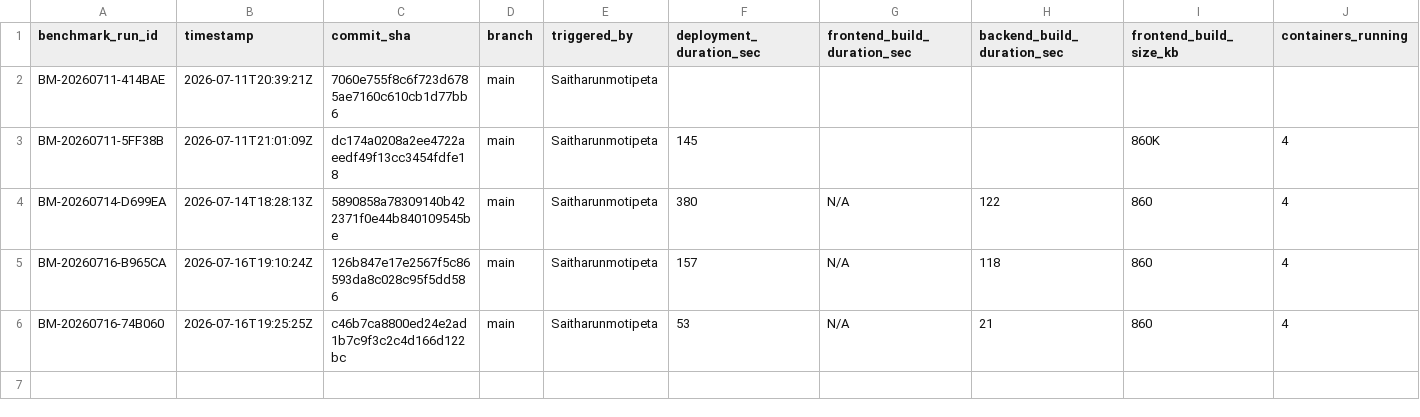
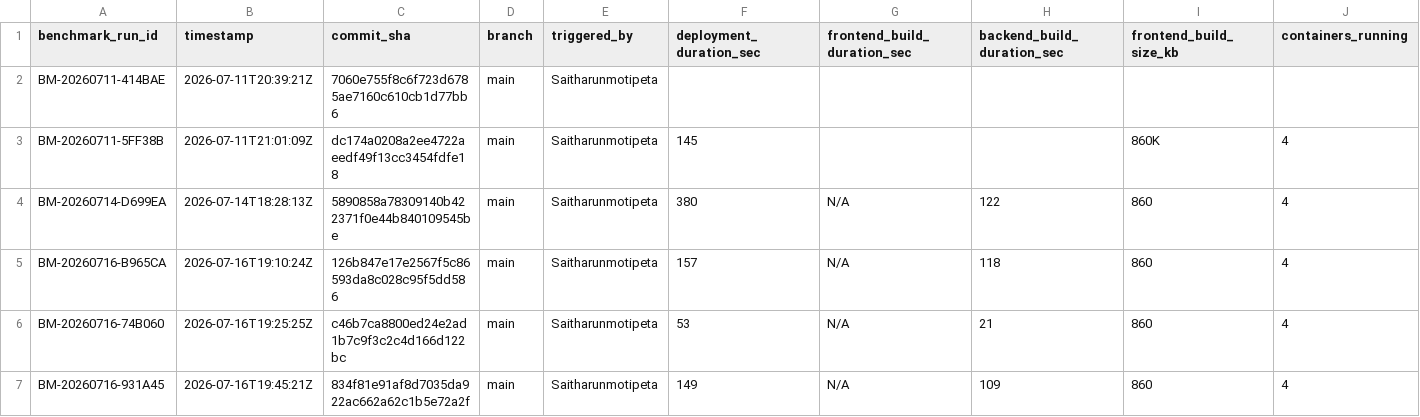
Before and after one commit to Saitharunmotipeta/ai-cloud-cost-intelligence, a CSV file: benchmarks/data/deployment_history.csv, drawn as a sheet; only a part is shown; rows hold the shown columns only; the diff names each change by its address in the sheet, - before the commit and + after, or states it on an @@ line.

```diff
--- a/benchmarks/data/deployment_history.csv
+++ b/benchmarks/data/deployment_history.csv
+row 7: BM-20260716-931A45 | 2026-07-16T19:45:21Z | 834f81e91af8d7035da922ac662a62c1b5e72a2f | main | Saitharunmotipeta | 149 | N/A | 109 | 860 | 4
```
Also changed, not shown: 3 other files.
